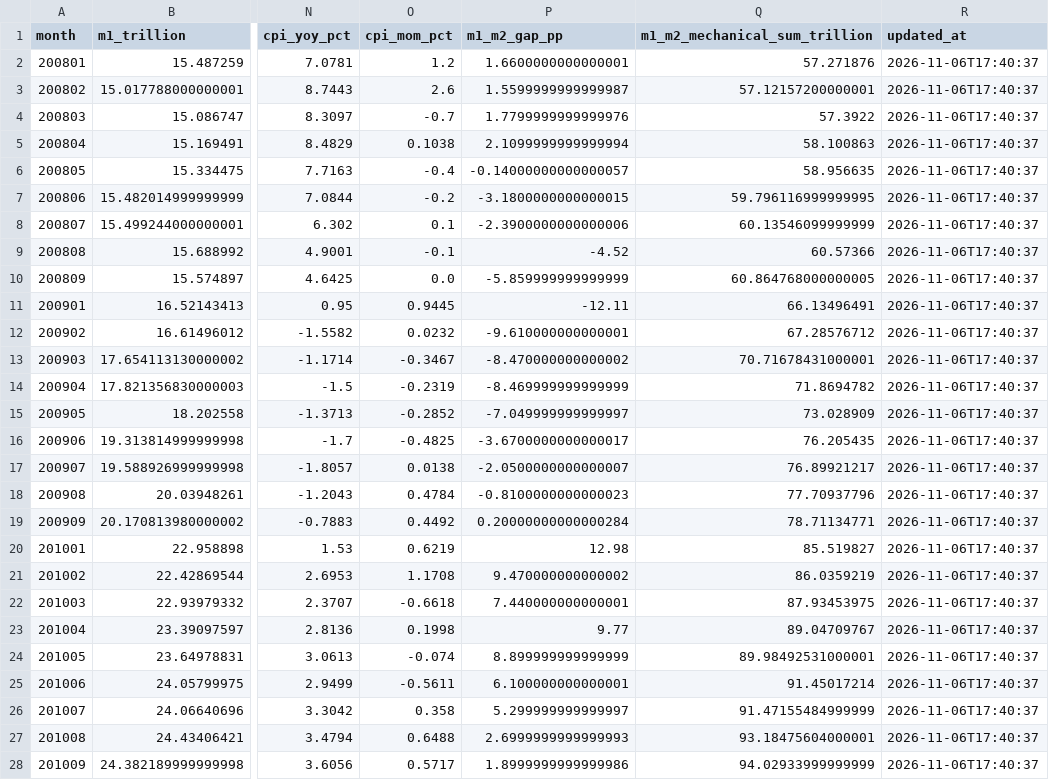
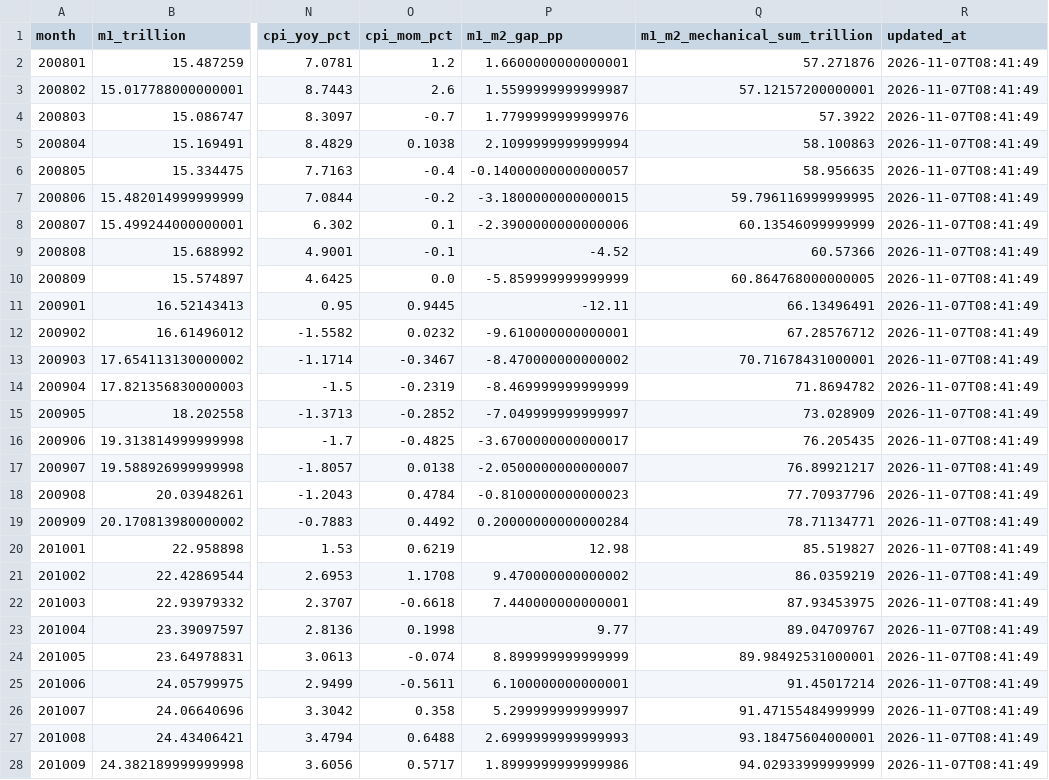
Before and after one commit to littlepeachh/macroscope-dashboard-v5, a CSV file: data/macro.csv, drawn as a sheet; only a part is shown, gaps mark what is left out; the diff covers the shown part only; the diff names each change by its address in the sheet, - before the commit and + after, or states it on an @@ line.

```diff
--- a/data/macro.csv
+++ b/data/macro.csv
-R2:R28 (updated_at): 2026-11-06T17:40:37
+R2:R28 (updated_at): 2026-11-07T08:41:49
```
Also changed, not shown: 144 edited cells elsewhere in this file, 2 other files.
